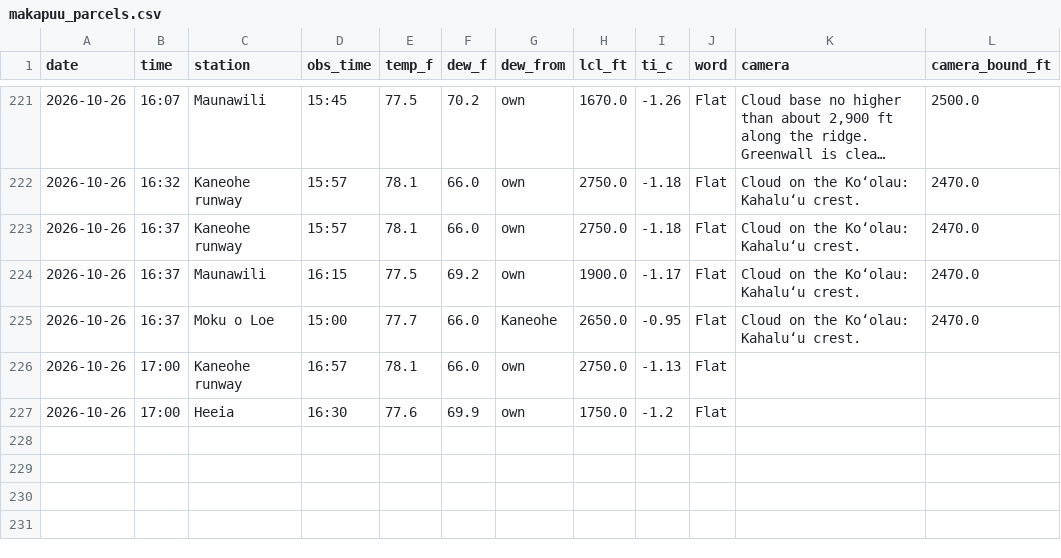
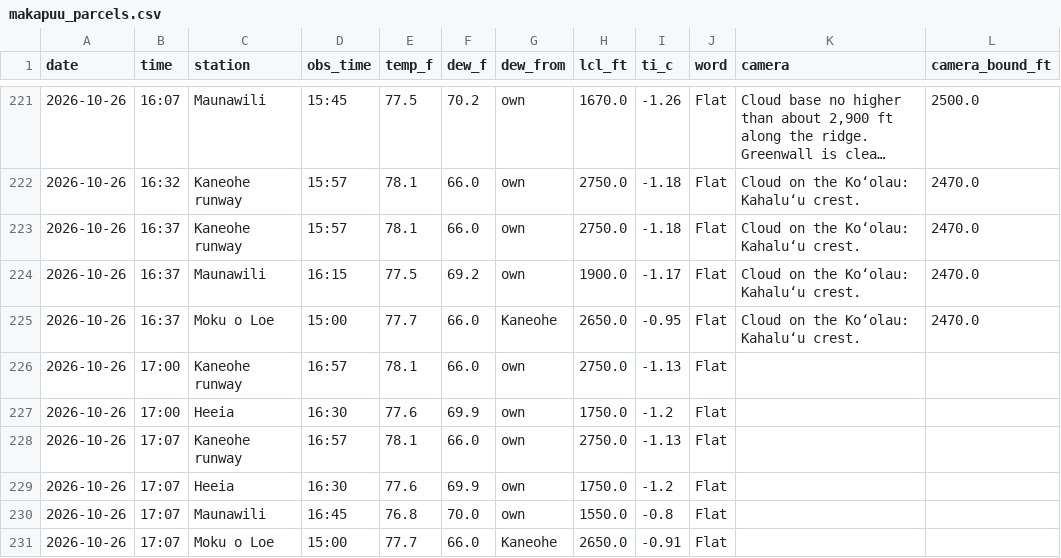
Before and after one commit to aukaka-9898/kula-today, a CSV file: docs/makapuu_parcels.csv, drawn as a sheet; only a part is shown, gaps mark what is left out; long unchanged cells end in …; the diff names each change by its address in the sheet, - before the commit and + after, or states it on an @@ line.

```diff
--- a/docs/makapuu_parcels.csv
+++ b/docs/makapuu_parcels.csv
+row 228: 2026-10-26 | 17:07 | Kaneohe runway | 16:57 | 78.1 | 66.0 | own | 2750.0 | -1.13 | Flat
+row 229: 2026-10-26 | 17:07 | Heeia | 16:30 | 77.6 | 69.9 | own | 1750.0 | -1.2 | Flat
+row 230: 2026-10-26 | 17:07 | Maunawili | 16:45 | 76.8 | 70.0 | own | 1550.0 | -0.8 | Flat
+row 231: 2026-10-26 | 17:07 | Moku o Loe | 15:00 | 77.7 | 66.0 | Kaneohe | 2650.0 | -0.91 | Flat
```
Also changed, not shown: docs/camera_base.csv, docs/camera_log.csv, 17 other files.
